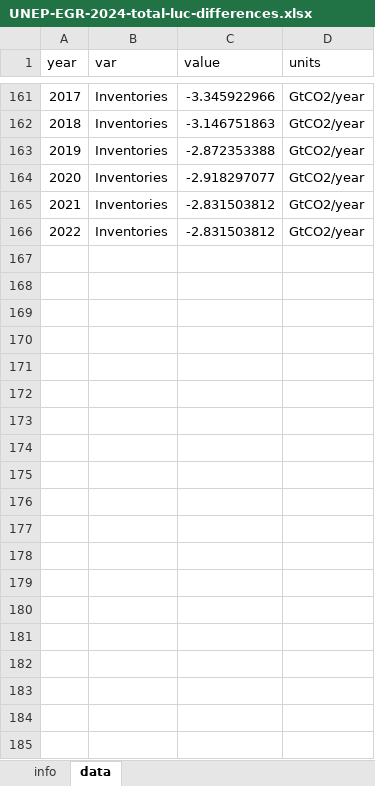
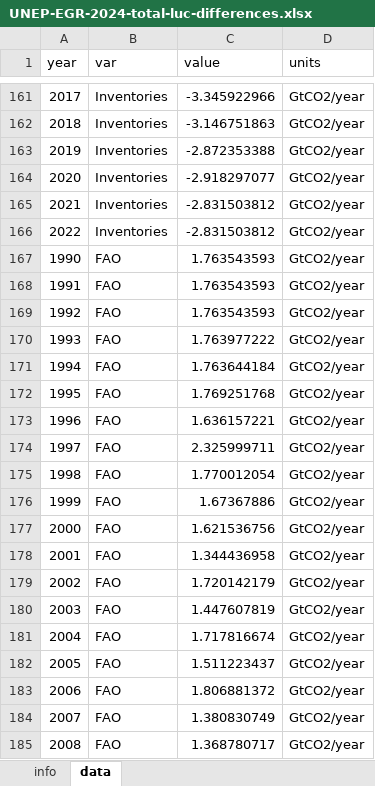
Before and after one commit to lambwf/UNEP-Gap-Report-2024-Chapter-2, an Excel workbook: results/standard/UNEP-EGR-2024-total-luc-differences.xlsx, sheet data, drawn as a sheet; only a part is shown, gaps mark what is left out; values as stored, in another font and other column widths than the file's, no borders; the diff covers the shown part only; the diff names each change by its address in the sheet, - before the commit and + after, or states it on an @@ line.

```diff
--- a/results/standard/UNEP-EGR-2024-total-luc-differences.xlsx (sheet data)
+++ b/results/standard/UNEP-EGR-2024-total-luc-differences.xlsx (sheet data)
+row 167: 1990 | FAO | 1.763543593 | GtCO2/year
+row 168: 1991 | FAO | 1.763543593 | GtCO2/year
+row 169: 1992 | FAO | 1.763543593 | GtCO2/year
+row 170: 1993 | FAO | 1.763977222 | GtCO2/year
+row 171: 1994 | FAO | 1.763644184 | GtCO2/year
+row 172: 1995 | FAO | 1.769251768 | GtCO2/year
+row 173: 1996 | FAO | 1.636157221 | GtCO2/year
+row 174: 1997 | FAO | 2.325999711 | GtCO2/year
+row 175: 1998 | FAO | 1.770012054 | GtCO2/year
+row 176: 1999 | FAO | 1.67367886 | GtCO2/year
+row 177: 2000 | FAO | 1.621536756 | GtCO2/year
+row 178: 2001 | FAO | 1.344436958 | GtCO2/year
+row 179: 2002 | FAO | 1.720142179 | GtCO2/year
+row 180: 2003 | FAO | 1.447607819 | GtCO2/year
+row 181: 2004 | FAO | 1.717816674 | GtCO2/year
+row 182: 2005 | FAO | 1.511223437 | GtCO2/year
+row 183: 2006 | FAO | 1.806881372 | GtCO2/year
+row 184: 2007 | FAO | 1.380830749 | GtCO2/year
+row 185: 2008 | FAO | 1.368780717 | GtCO2/year
```
Also changed, not shown: 14 added rows and 132 edited cells elsewhere in this sheet, results/standard/countries/UNEP-EGR-2024-country-change.xlsx, 34 other files.
